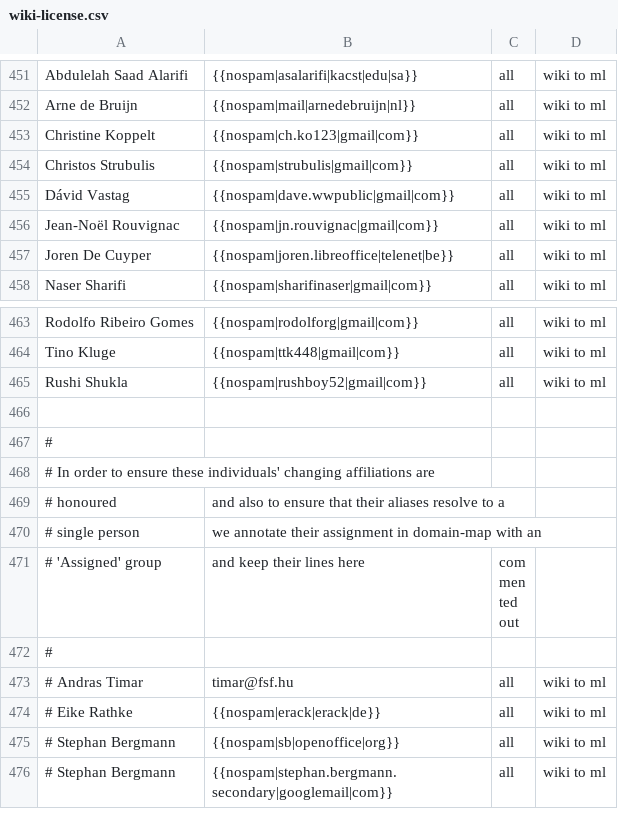
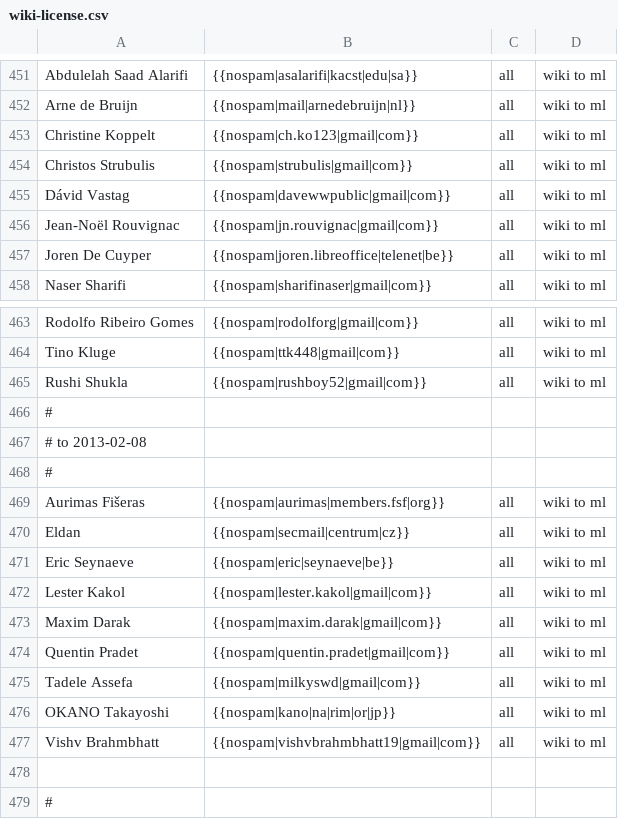
Before and after one commit to freedesktop/libreoffice-gitdm-config, a CSV file: wiki-license.csv, drawn as a sheet; only a part is shown, gaps mark what is left out; the shorter side is filled out with more unchanged rows.

Commit message:
latest wiki data & aliases.

```diff
--- a/wiki-license.csv
+++ b/wiki-license.csv
@@ -454,3 +454,3 @@ Christine Koppelt,{{nospam|ch.ko123|gmail|com}},all,wiki to ml
 Christos Strubulis,{{nospam|strubulis|gmail|com}},all,wiki to ml
-Dávid Vastag,{{nospam|dave.wwpublic|gmail|com}},all,wiki to ml
+Dávid Vastag,{{nospam|davewwpublic|gmail|com}},all,wiki to ml
 Jean-Noël Rouvignac,{{nospam|jn.rouvignac|gmail|com}},all,wiki to ml
@@ -465,2 +465,14 @@ Tino Kluge,{{nospam|ttk448|gmail|com}},all,wiki to ml
 Rushi Shukla,{{nospam|rushboy52|gmail|com}},all,wiki to ml
+#
+# to 2013-02-08
+#
+Aurimas Fišeras,{{nospam|aurimas|members.fsf|org}},all,wiki to ml
+Eldan,{{nospam|secmail|centrum|cz}},all,wiki to ml
+Eric Seynaeve,{{nospam|eric|seynaeve|be}},all,wiki to ml
+Lester Kakol,{{nospam|lester.kakol|gmail|com}},all,wiki to ml
+Maxim Darak,{{nospam|maxim.darak|gmail|com}},all,wiki to ml
+Quentin Pradet,{{nospam|quentin.pradet|gmail|com}},all,wiki to ml
+Tadele Assefa,{{nospam|milkyswd|gmail|com}},all,wiki to ml
+OKANO Takayoshi,{{nospam|kano|na|rim|or|jp}},all,wiki to ml
+Vishv Brahmbhatt,{{nospam|vishvbrahmbhatt19|gmail|com}},all,wiki to ml
 
```
